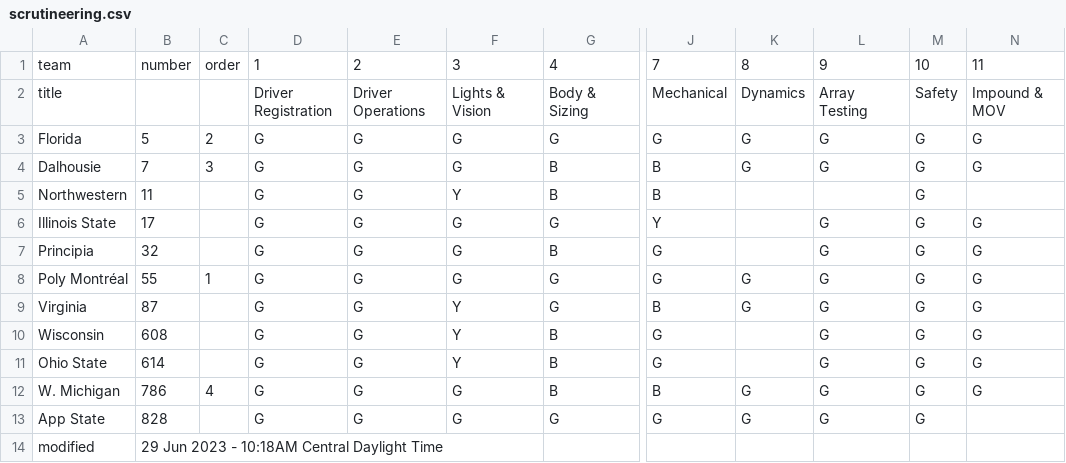
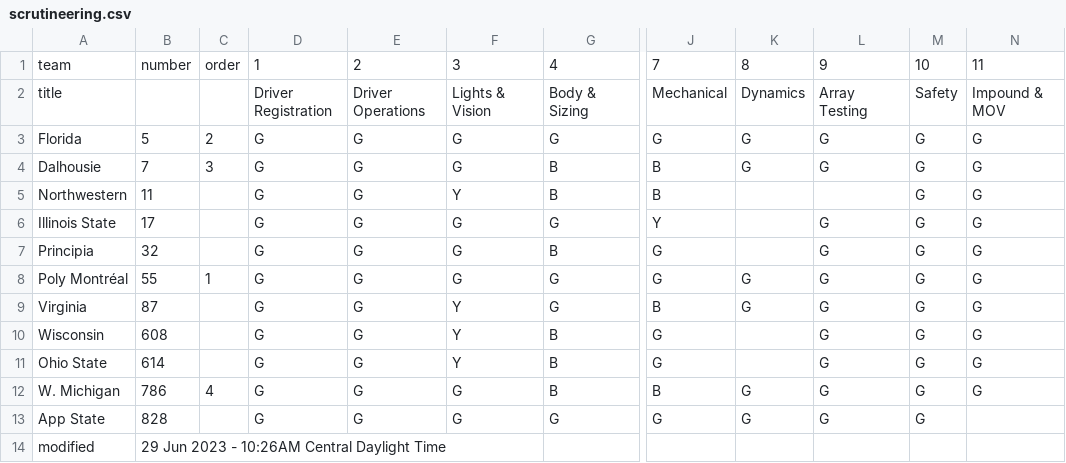
Before and after one commit to jtmullen/asc-fsgp-2024-results, a CSV file: _data/scrutineering.csv, drawn as a sheet; only a part is shown, gaps mark what is left out; the diff names each change by its address in the sheet, - before the commit and + after, or states it on an @@ line.

```diff
--- a/_data/scrutineering.csv
+++ b/_data/scrutineering.csv
-N5: (empty)
+N5: G
-B14: 29 Jun 2023 - 10:18AM Central Daylight Time
+B14: 29 Jun 2023 - 10:26AM Central Daylight Time
```
